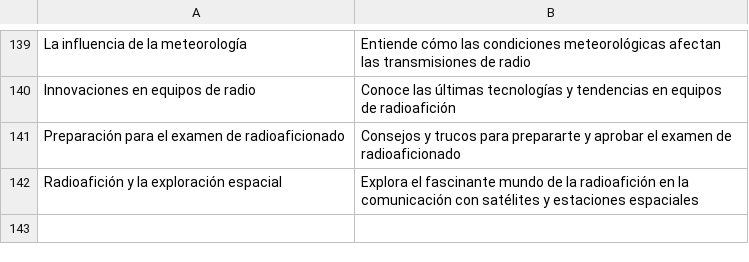
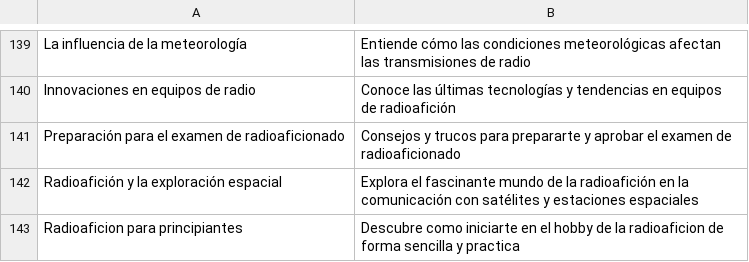
Before and after one commit to agigante80/OndaHertz_es, a CSV file: AI_content/list_of_ARCHIVED_topics.csv, drawn as a sheet; only a part is shown, gaps mark what is left out; the diff names each change by its address in the sheet, - before the commit and + after, or states it on an @@ line.

Commit message:
Updating the script to be more generic and preparing for affiliat content

```diff
--- a/AI_content/list_of_ARCHIVED_topics.csv
+++ b/AI_content/list_of_ARCHIVED_topics.csv
+row 143: Radioaficion para principiantes | Descubre como iniciarte en el hobby de la radioaficion de forma sencilla y practica
```
Also changed, not shown: 23 other files.
